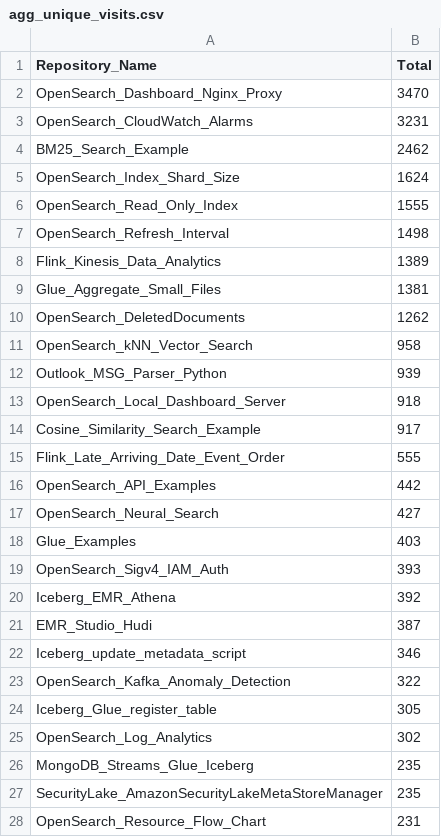
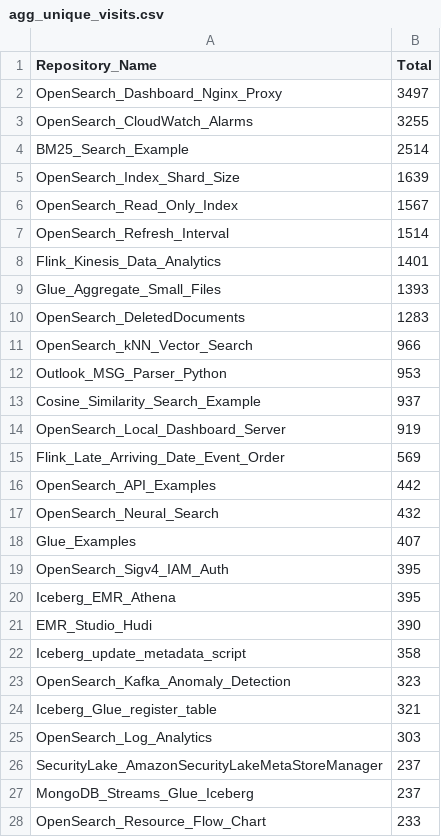
Before and after one commit to ev2900/GitHub_Insigths_History, a CSV file: Metric_Collection/Aggregated_Metric_Data/agg_unique_visits.csv, drawn as a sheet; only a part is shown; the diff covers the shown part only.

```diff
--- a/Metric_Collection/Aggregated_Metric_Data/agg_unique_visits.csv
+++ b/Metric_Collection/Aggregated_Metric_Data/agg_unique_visits.csv
@@ -1,28 +1,28 @@
 Repository_Name,Total
-OpenSearch_Dashboard_Nginx_Proxy,3470
-OpenSearch_CloudWatch_Alarms,3231
-BM25_Search_Example,2462
-OpenSearch_Index_Shard_Size,1624
-OpenSearch_Read_Only_Index,1555
-OpenSearch_Refresh_Interval,1498
-Flink_Kinesis_Data_Analytics,1389
-Glue_Aggregate_Small_Files,1381
-OpenSearch_DeletedDocuments,1262
-OpenSearch_kNN_Vector_Search,958
-Outlook_MSG_Parser_Python,939
-OpenSearch_Local_Dashboard_Server,918
-Cosine_Similarity_Search_Example,917
-Flink_Late_Arriving_Date_Event_Order,555
+OpenSearch_Dashboard_Nginx_Proxy,3497
+OpenSearch_CloudWatch_Alarms,3255
+BM25_Search_Example,2514
+OpenSearch_Index_Shard_Size,1639
+OpenSearch_Read_Only_Index,1567
+OpenSearch_Refresh_Interval,1514
+Flink_Kinesis_Data_Analytics,1401
+Glue_Aggregate_Small_Files,1393
+OpenSearch_DeletedDocuments,1283
+OpenSearch_kNN_Vector_Search,966
+Outlook_MSG_Parser_Python,953
+Cosine_Similarity_Search_Example,937
+OpenSearch_Local_Dashboard_Server,919
+Flink_Late_Arriving_Date_Event_Order,569
 OpenSearch_API_Examples,442
-OpenSearch_Neural_Search,427
-Glue_Examples,403
-OpenSearch_Sigv4_IAM_Auth,393
-Iceberg_EMR_Athena,392
-EMR_Studio_Hudi,387
-Iceberg_update_metadata_script,346
-OpenSearch_Kafka_Anomaly_Detection,322
-Iceberg_Glue_register_table,305
-OpenSearch_Log_Analytics,302
-MongoDB_Streams_Glue_Iceberg,235
-SecurityLake_AmazonSecurityLakeMetaStoreManager,235
-OpenSearch_Resource_Flow_Chart,231
+OpenSearch_Neural_Search,432
+Glue_Examples,407
+OpenSearch_Sigv4_IAM_Auth,395
+Iceberg_EMR_Athena,395
+EMR_Studio_Hudi,390
+Iceberg_update_metadata_script,358
+OpenSearch_Kafka_Anomaly_Detection,323
+Iceberg_Glue_register_table,321
+OpenSearch_Log_Analytics,303
+SecurityLake_AmazonSecurityLakeMetaStoreManager,237
+MongoDB_Streams_Glue_Iceberg,237
+OpenSearch_Resource_Flow_Chart,233
```
Also changed, not shown: 1 added row, 1 removed row and 2 edited cells elsewhere in this file, Metric_Collection/Aggregated_Metric_Data/agg_views.csv, Metric_Collection/Metric_Data/unique_visits.csv, 2 other files.
